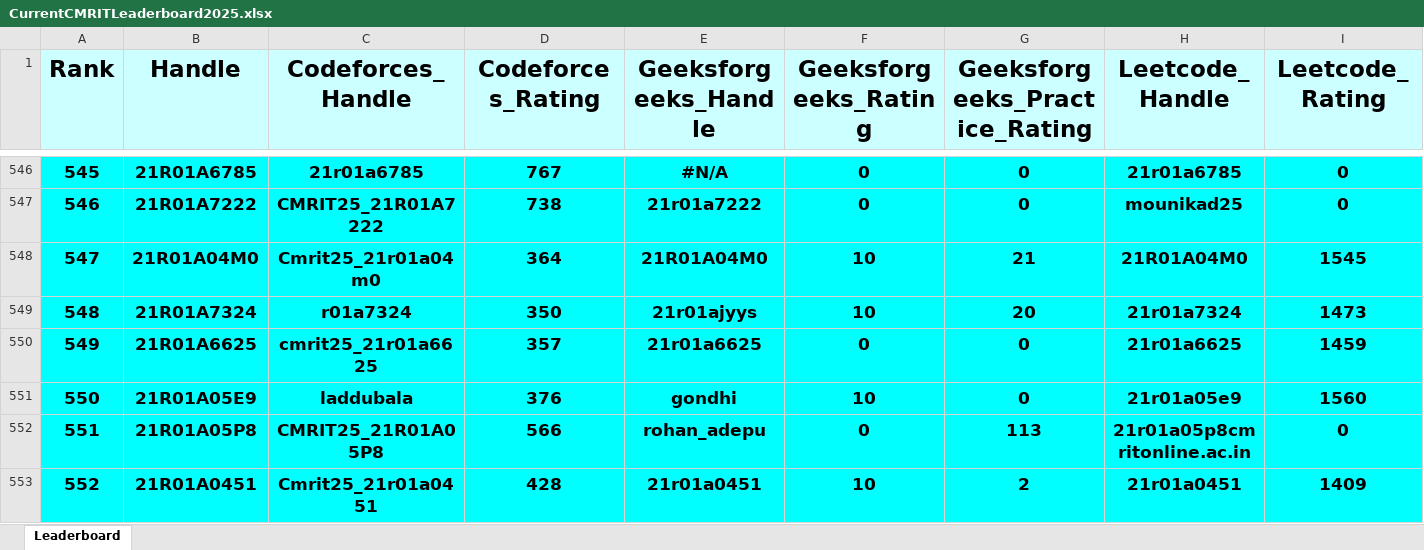
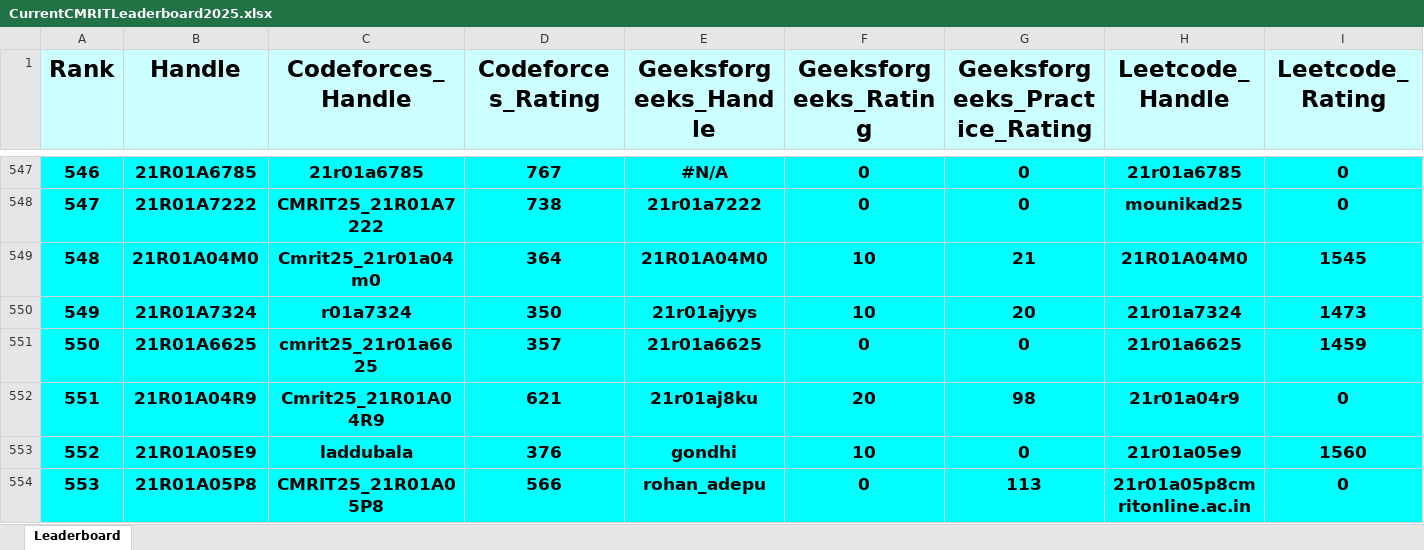
Before and after one commit to gabyah92/CMRIT2025Leaderboard, an Excel workbook: Leaderboards/CurrentCMRITLeaderboard2025.xlsx, sheet Leaderboard, drawn as a sheet; only a part is shown, gaps mark what is left out; the shorter side is filled out with more unchanged rows; values as stored, in another font and other column widths than the file's, no borders; rows hold the shown columns only; the diff covers the shown part only; the diff names each change by its address in the sheet, - before the commit and + after, or states it on an @@ line.

```diff
--- a/Leaderboards/CurrentCMRITLeaderboard2025.xlsx (sheet Leaderboard)
+++ b/Leaderboards/CurrentCMRITLeaderboard2025.xlsx (sheet Leaderboard)
@@ column A (Rank) renumbered between rows 83 and 1058 @@
+row 552: 551 | 21R01A04R9 | Cmrit25_21R01A04R9 | 621 | 21r01aj8ku | 20 | 98 | 21r01a04r9 | 0
```
Also changed, not shown: 10 added rows, 11 removed rows and 10 edited cells elsewhere in this sheet.
